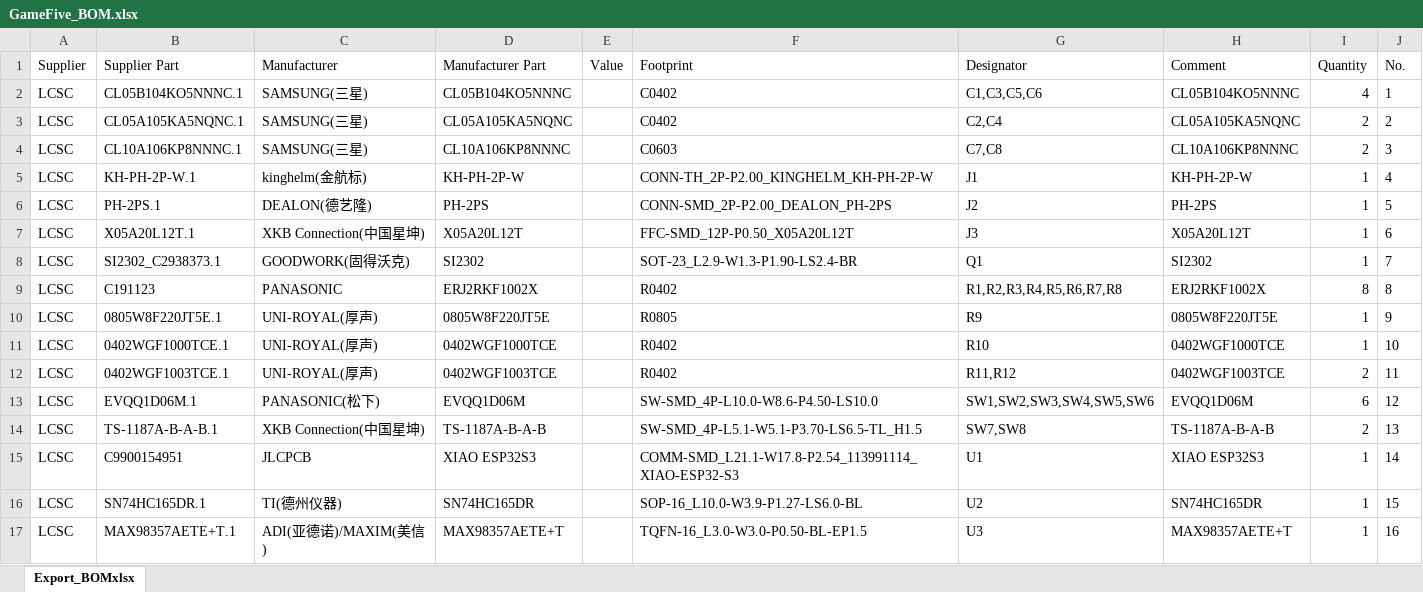
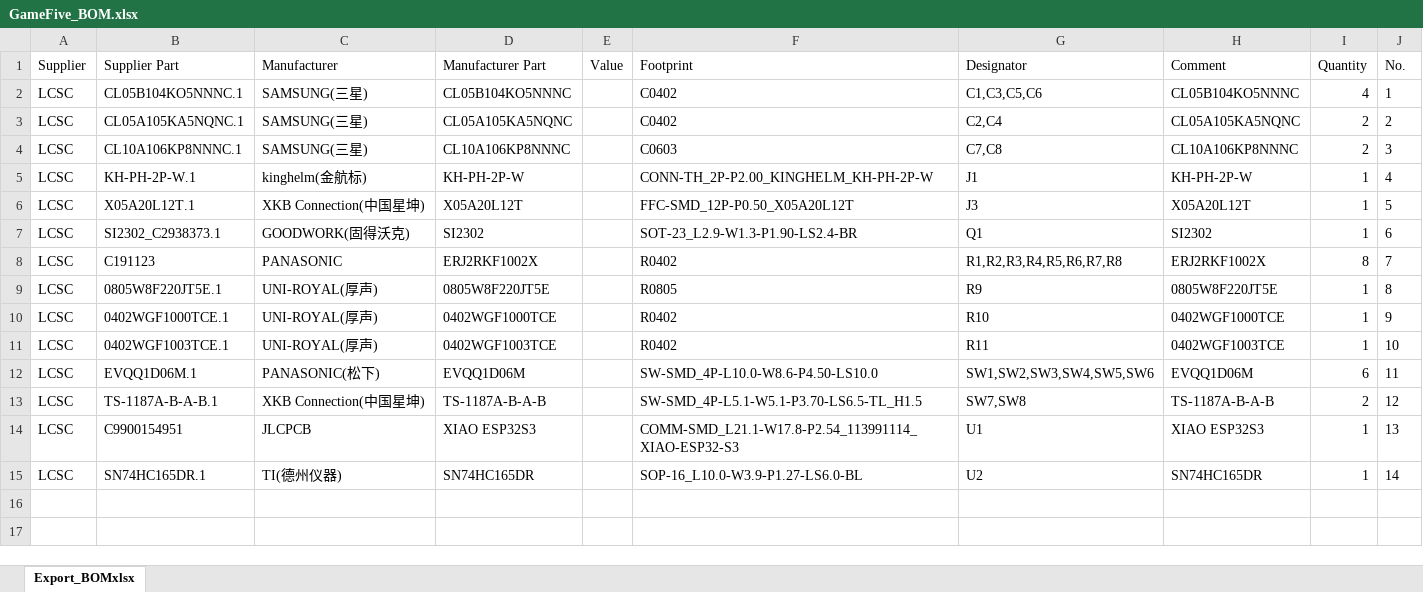
Before and after one commit to FaBoPlatform/GameFive, an Excel workbook: fab/GameFive_BOM.xlsx, sheet Export_BOMxlsx, drawn as a sheet; values as stored, in another font and other column widths than the file's, no borders; removed rows and columns are numbered as before the commit, all else as after; the diff names each change by its address in the sheet, - before the commit and + after, or states it on an @@ line.

```diff
--- a/fab/GameFive_BOM.xlsx (sheet Export_BOMxlsx)
+++ b/fab/GameFive_BOM.xlsx (sheet Export_BOMxlsx)
-row 6: LCSC | PH-2PS.1 | DEALON(德艺隆) | PH-2PS |  | CONN-SMD_2P-P2.00_DEALON_PH-2PS | J2 | PH-2PS | 1 | 5
-J6 (No.): 6
+J6 (No.): 5
-J7 (No.): 7
+J7 (No.): 6
-J8 (No.): 8
+J8 (No.): 7
-J9 (No.): 9
+J9 (No.): 8
-J10 (No.): 10
+J10 (No.): 9
-G11 (Designator): R11,R12
+G11 (Designator): R11
-I11 (Quantity): 2
+I11 (Quantity): 1
-J11 (No.): 11
+J11 (No.): 10
-J12 (No.): 12
+J12 (No.): 11
-J13 (No.): 13
+J13 (No.): 12
-J14 (No.): 14
+J14 (No.): 13
-J15 (No.): 15
+J15 (No.): 14
-row 17: LCSC | MAX98357AETE+T.1 | ADI(亚德诺)/MAXIM(美信) | MAX98357AETE+T |  | TQFN-16_L3.0-W3.0-P0.50-BL-EP1.5 | U3 | MAX98357AETE+T | 1 | 16
```
Also changed, not shown: fab/GameFive_PickAndPlace.xlsx, 3 other files.
